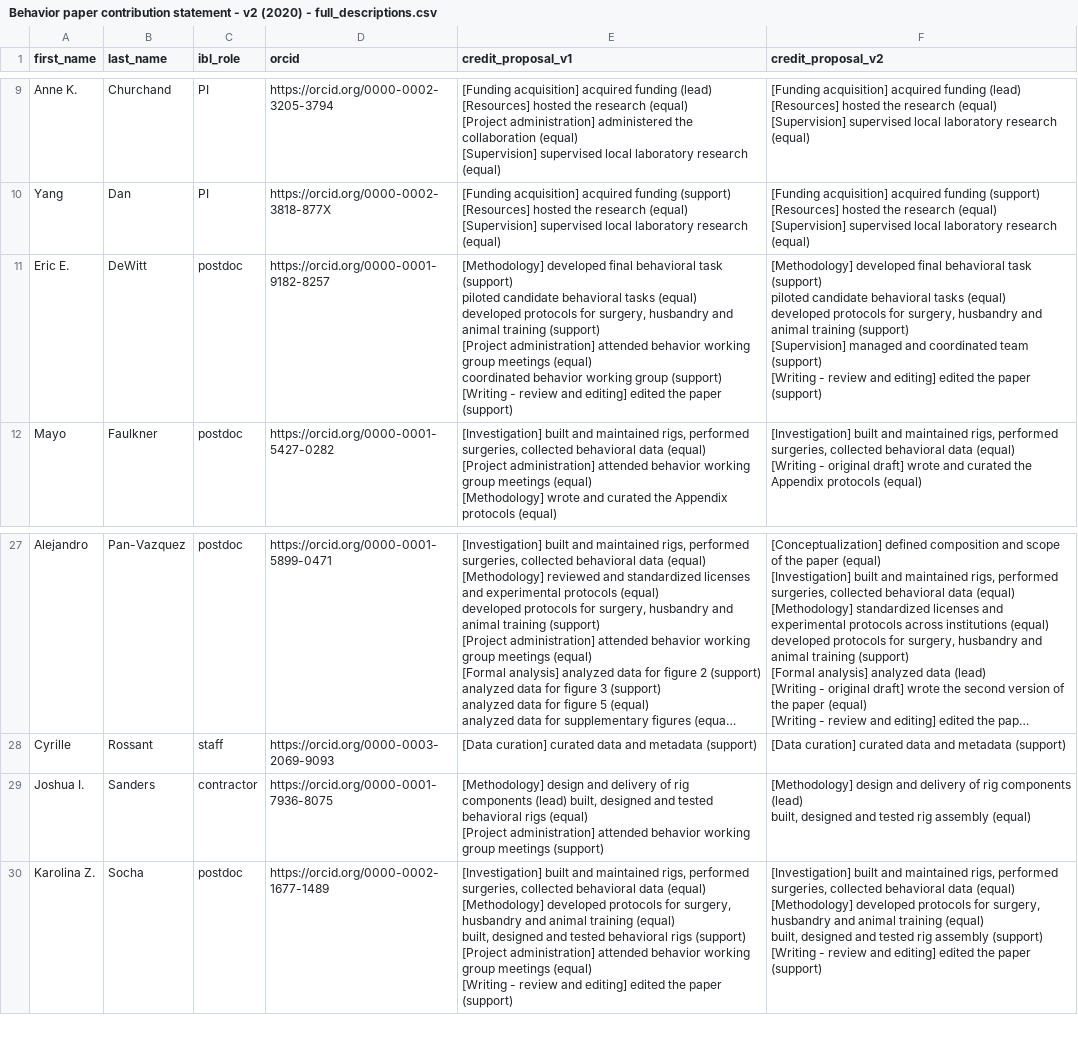
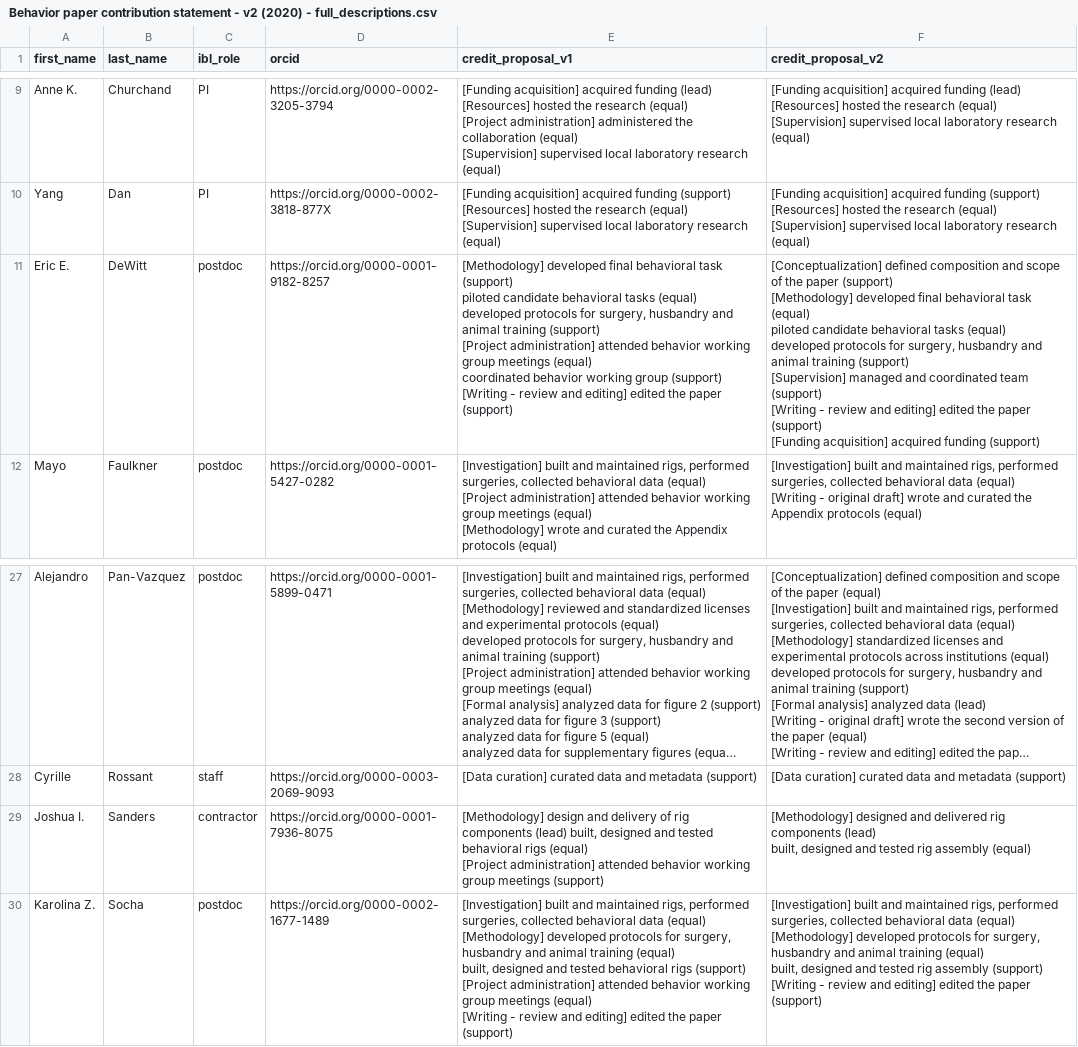
Before and after one commit to int-brain-lab/paper-behavior, a CSV file: authorship/csv/Behavior paper contribution statement - v2 (2020) - full_descriptions.csv, drawn as a sheet; only a part is shown, gaps mark what is left out; long unchanged cells end in …; ↵ is a line break in a cell; the diff names each change by its address in the sheet, - before the commit and + after, or states it on an @@ line.

```diff
--- a/authorship/csv/Behavior paper contribution statement - v2 (2020) - full_descriptions.csv
+++ b/authorship/csv/Behavior paper contribution statement - v2 (2020) - full_descriptions.csv
-F11 (credit_proposal_v2): [Methodology] developed final behavioral task (support) ↵ piloted candidate behavioral tasks (equal) ↵ developed protocols for surgery, husbandry and animal training (support) ↵ [Supervision] managed and coordinated team (support) ↵ [Writing - review and editing] edited the paper (support)
+F11 (credit_proposal_v2): [Conceptualization] defined composition and scope of the paper (support) ↵ [Methodology] developed final behavioral task (equal) ↵ piloted candidate behavioral tasks (equal) ↵ developed protocols for surgery, husbandry and animal training (support) ↵ [Supervision] managed and coordinated team (support) ↵ [Writing - review and editing] edited the paper (support) ↵ [Funding acquisition] acquired funding (support)
-F29 (credit_proposal_v2): [Methodology] design and delivery of rig components…
+F29 (credit_proposal_v2): [Methodology] designed and delivered rig components…
```
Also changed, not shown: authorship/contributions_matrixform.csv, 4 other files.
